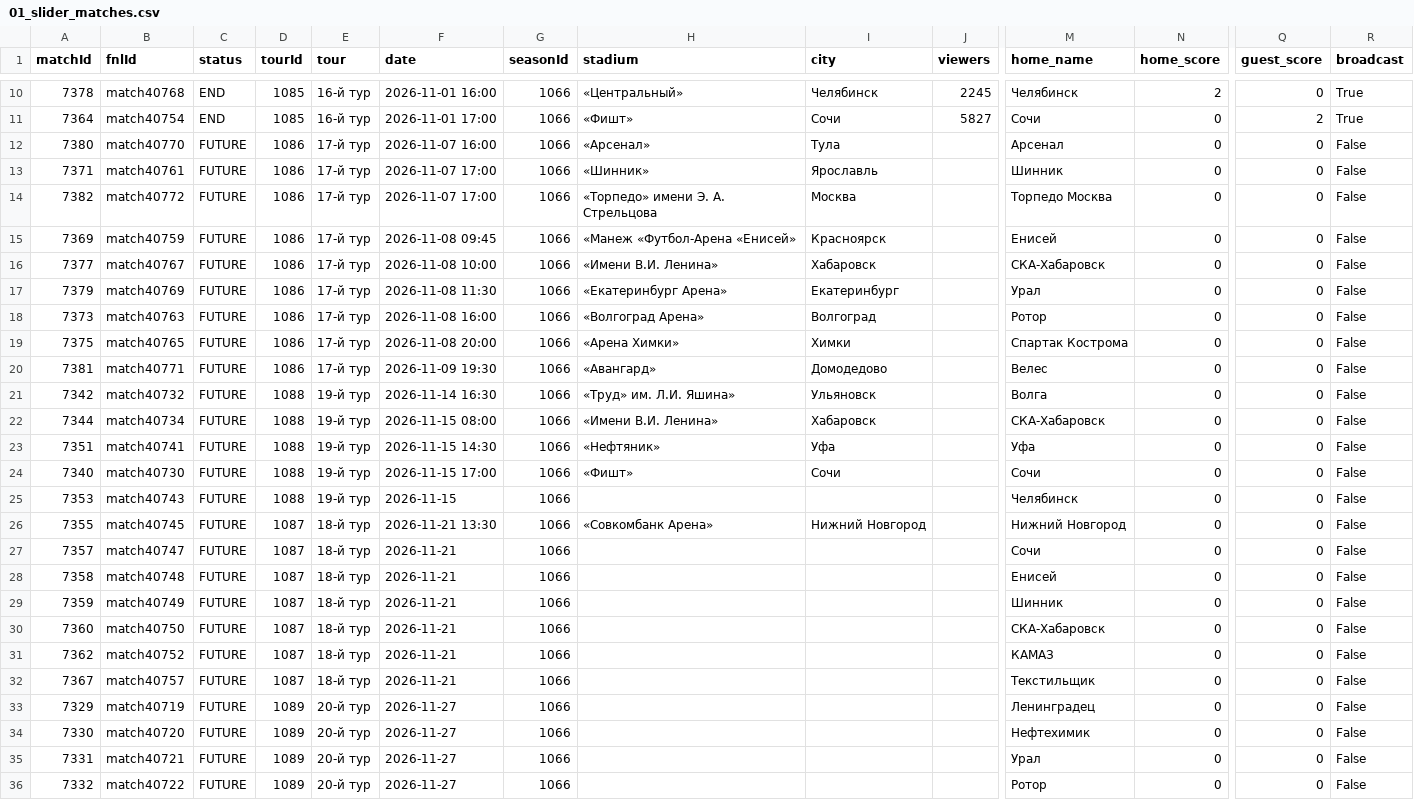
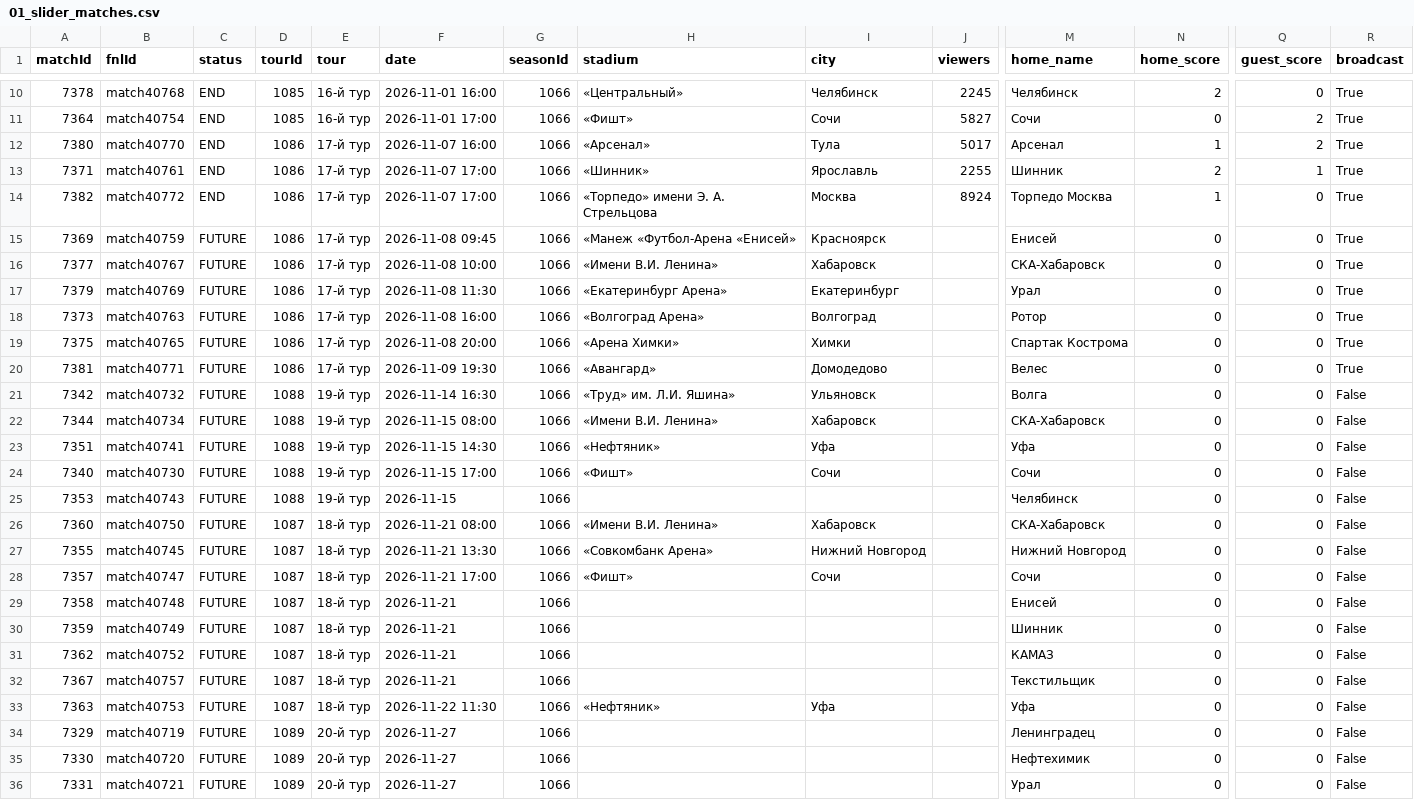
Before and after one commit to topliga1/fnl, a CSV file: data/csv/01_slider_matches.csv, drawn as a sheet; only a part is shown, gaps mark what is left out; the shorter side is filled out with more unchanged rows; removed rows and columns are numbered as before the commit, all else as after; rows hold the shown columns only; the diff names each change by its address in the sheet, - before the commit and + after, or states it on an @@ line.

```diff
--- a/data/csv/01_slider_matches.csv
+++ b/data/csv/01_slider_matches.csv
-C12:C14 (status): FUTURE
+C12:C14 (status): END
-J12 (viewers): (empty)
+J12 (viewers): 5017
-N12 (home_score): 0
+N12 (home_score): 1
-Q12 (guest_score): 0
+Q12 (guest_score): 2
-R12:R20 (broadcast): False
+R12:R20 (broadcast): True
-J13 (viewers): (empty)
+J13 (viewers): 2255
-N13 (home_score): 0
+N13 (home_score): 2
-Q13 (guest_score): 0
+Q13 (guest_score): 1
-J14 (viewers): (empty)
+J14 (viewers): 8924
-N14 (home_score): 0
+N14 (home_score): 1
+row 26: 7360 | match40750 | FUTURE | 1087 | 18-й тур | 2026-11-21 08:00 | 1066 | «Имени В.И. Ленина» | Хабаровск |  | СКА-Хабаровск | 0 | 0 | False
-F28 (date): 2026-11-21
+F28 (date): 2026-11-21 17:00
-H28 (stadium): (empty)
+H28 (stadium): «Фишт»
-I28 (city): (empty)
+I28 (city): Сочи
-row 30: 7360 | match40750 | FUTURE | 1087 | 18-й тур | 2026-11-21 | 1066 |  |  |  | СКА-Хабаровск | 0 | 0 | False
+row 33: 7363 | match40753 | FUTURE | 1087 | 18-й тур | 2026-11-22 11:30 | 1066 | «Нефтяник» | Уфа |  | Уфа | 0 | 0 | False
```
Also changed, not shown: data/csv/01_calendar_full.csv, data/csv/06_player_stats_BOMBARDIER.csv, 26 other files.
